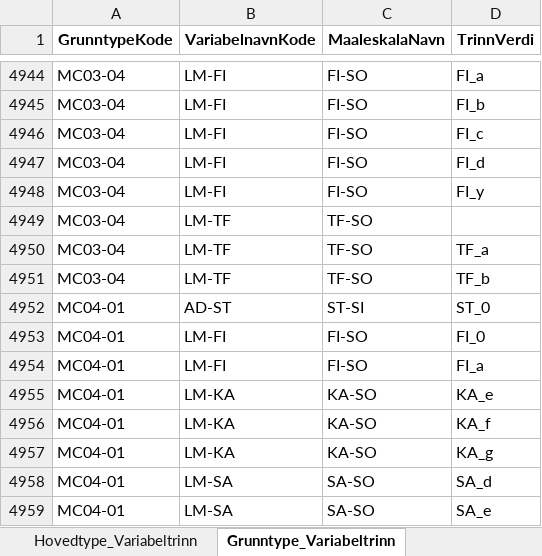
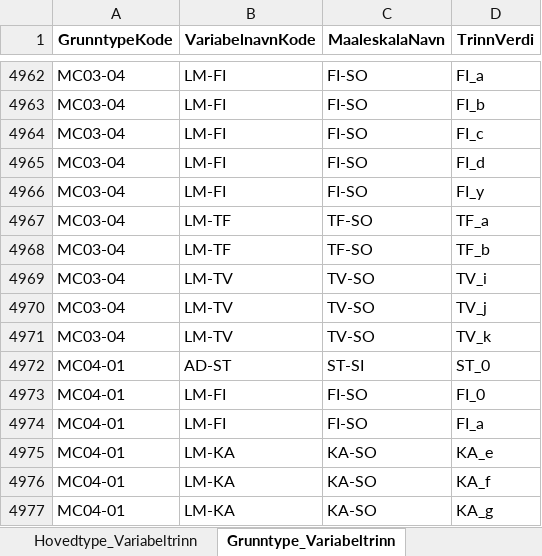
Before and after one commit to Artsdatabanken/nin-kode-api, an Excel workbook: NinKode.WebApi/report_data/nin3_0.xlsx, sheet Grunntype_Variabeltrinn, drawn as a sheet; only a part is shown, gaps mark what is left out; the shorter side is filled out with more unchanged rows; values as stored, in another font and other column widths than the file's, no borders; removed rows and columns are numbered as before the commit, all else as after; the diff covers the shown part only; the diff names each change by its address in the sheet, - before the commit and + after, or states it on an @@ line.

Commit message:
#64: notasjonsfeil i grunntype-trinn, 20 ekstra gt-trinn

```diff
--- a/NinKode.WebApi/report_data/nin3_0.xlsx (sheet Grunntype_Variabeltrinn)
+++ b/NinKode.WebApi/report_data/nin3_0.xlsx (sheet Grunntype_Variabeltrinn)
-row 4949: MC03-04 | LM-TF | TF-SO
+row 4969: MC03-04 | LM-TV | TV-SO | TV_i
+row 4970: MC03-04 | LM-TV | TV-SO | TV_j
+row 4971: MC03-04 | LM-TV | TV-SO | TV_k
```
Also changed, not shown: 26 added rows and 8 removed rows elsewhere in this sheet, sheet db_info, 4 other files.
